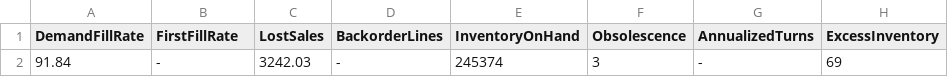
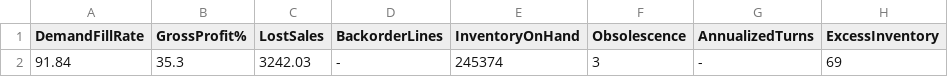
Before and after one commit to JungeParts/KPIDashboard, a CSV file: DealerTrackKPIs.csv, drawn as a sheet; only a part is shown; the diff names each change by its address in the sheet, - before the commit and + after, or states it on an @@ line.

Commit message:
Update DealerTrackKPIs.csv with GrossProfit% column

```diff
--- a/DealerTrackKPIs.csv
+++ b/DealerTrackKPIs.csv
-B1: FirstFillRate
+B1: GrossProfit%
-B2 (GrossProfit%): -
+B2 (GrossProfit%): 35.3
```
